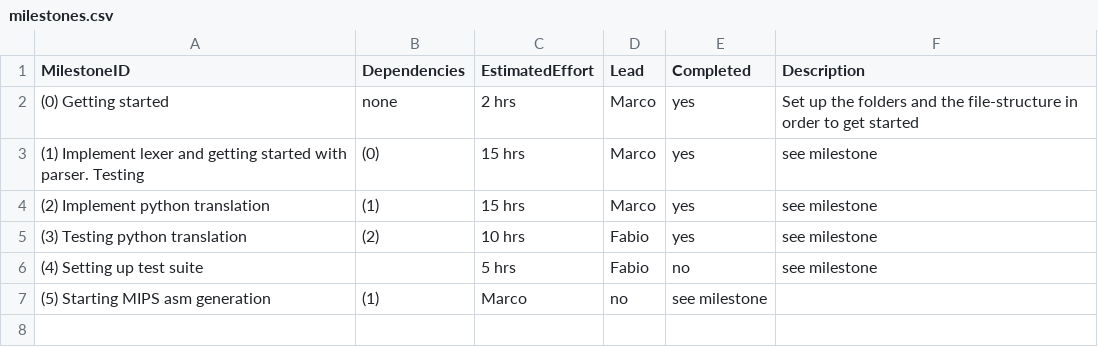
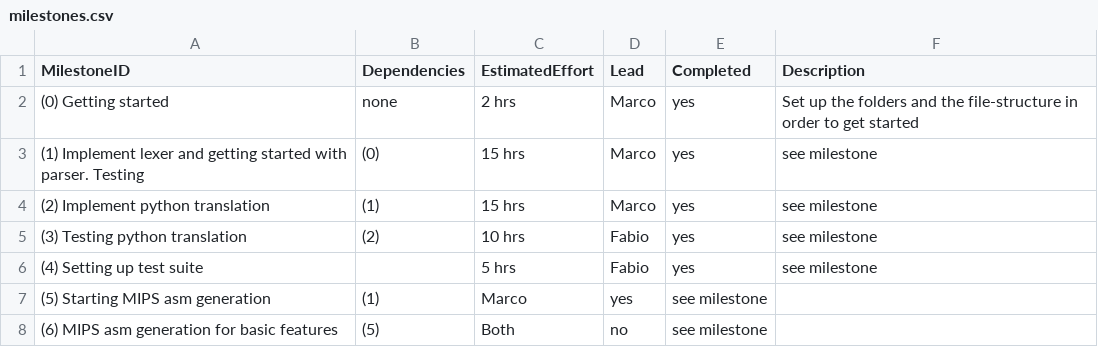
Before and after one commit to MarcoSelvatici/C-compiler, a CSV file: management/milestones.csv, drawn as a sheet.

```diff
--- a/management/milestones.csv
+++ b/management/milestones.csv
@@ -5,3 +5,4 @@ MilestoneID, Dependencies, EstimatedEffort, Lead,  Completed, Description
 (3) Testing python translation, (2), 10 hrs, Fabio, yes, see milestone
-(4) Setting up test suite, , 5 hrs, Fabio, no, see milestone
-(5) Starting MIPS asm generation, (1), Marco, no, see milestone
+(4) Setting up test suite, , 5 hrs, Fabio, yes, see milestone
+(5) Starting MIPS asm generation, (1), Marco, yes, see milestone
+(6) MIPS asm generation for basic features, (5), Both, no, see milestone
```
Also changed, not shown: management/effort-log.csv, management/schedule.csv.
